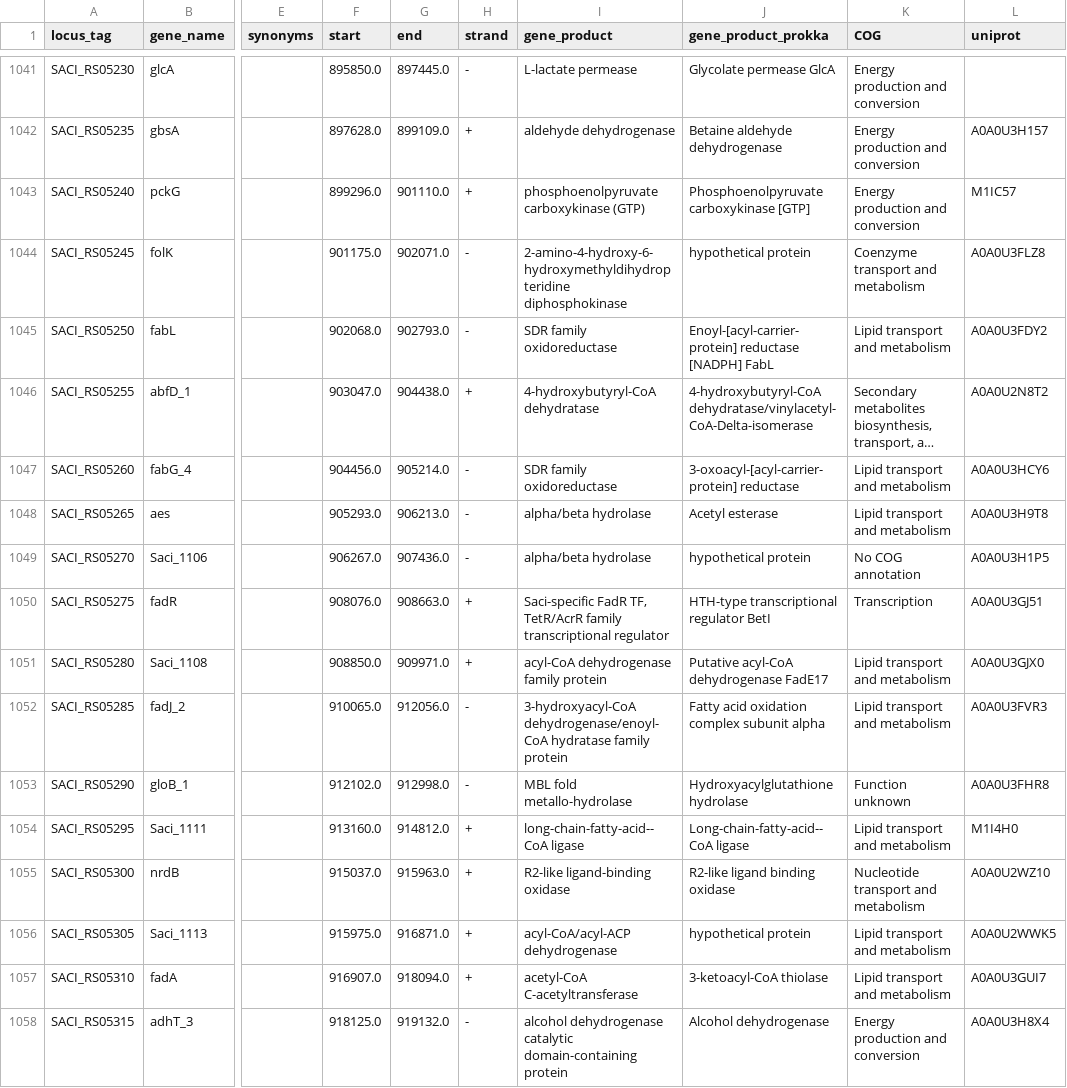
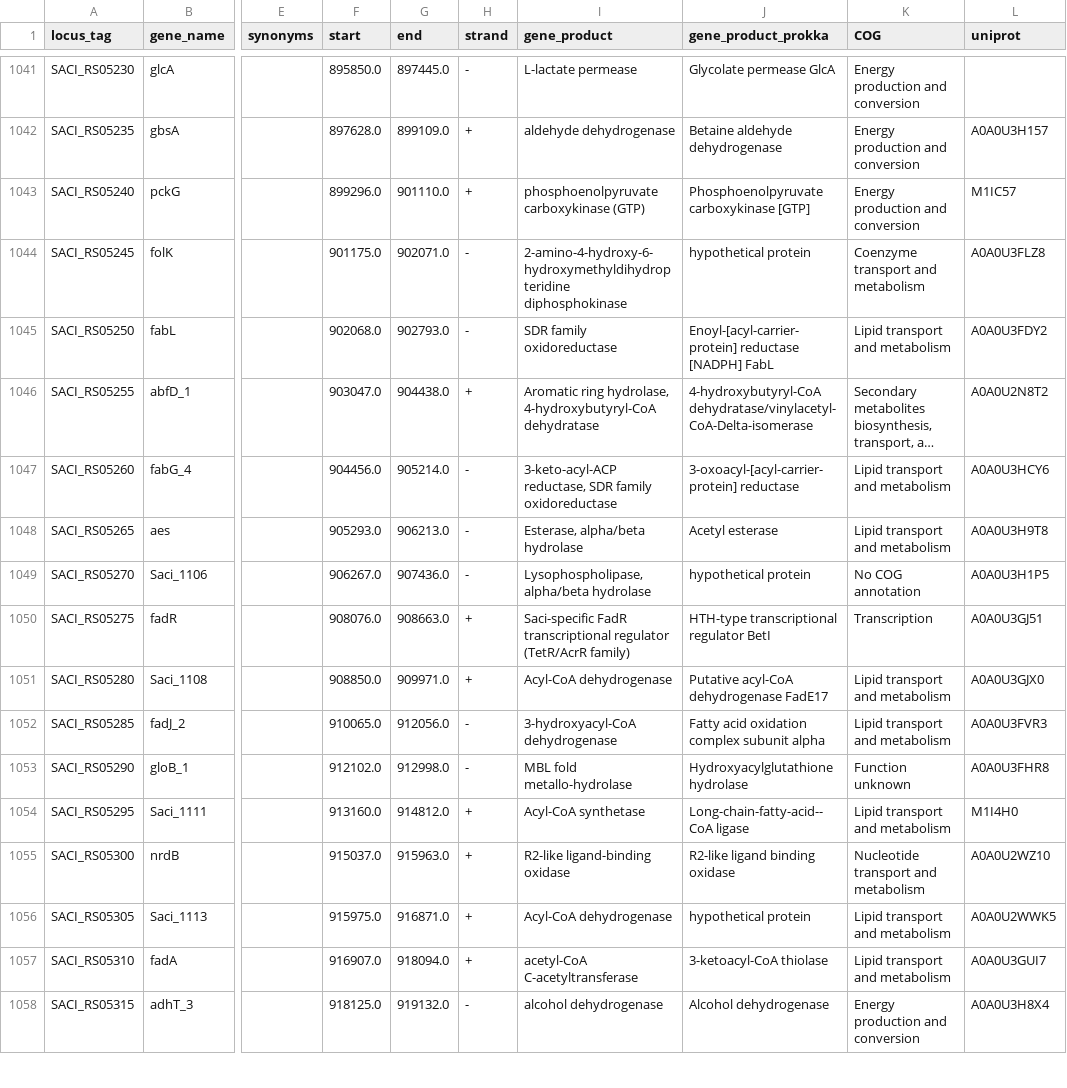
Before and after one commit to SBRG/modulome_saci, a TSV file: data/gene_info_curated_Jan_07_2021.tsv, drawn as a sheet; only a part is shown, gaps mark what is left out; long unchanged cells end in …; the diff covers the shown part only; the diff names each change by its address in the sheet, - before the commit and + after, or states it on an @@ line.

```diff
--- a/data/gene_info_curated_Jan_07_2021.tsv
+++ b/data/gene_info_curated_Jan_07_2021.tsv
-I1046 (gene_product): 4-hydroxybutyryl-CoA dehydratase
+I1046 (gene_product): Aromatic ring hydrolase, 4-hydroxybutyryl-CoA dehydratase
-I1047 (gene_product): SDR family oxidoreductase
+I1047 (gene_product): 3-keto-acyl-ACP reductase, SDR family oxidoreductase
-I1048 (gene_product): alpha/beta hydrolase
+I1048 (gene_product): Esterase, alpha/beta hydrolase
-I1049 (gene_product): alpha/beta hydrolase
+I1049 (gene_product): Lysophospholipase, alpha/beta hydrolase
-I1050 (gene_product): Saci-specific FadR TF, TetR/AcrR family transcriptional regulator
+I1050 (gene_product): Saci-specific FadR transcriptional regulator (TetR/AcrR family)
-I1051 (gene_product): acyl-CoA dehydrogenase family protein
+I1051 (gene_product): Acyl-CoA dehydrogenase
-I1052 (gene_product): 3-hydroxyacyl-CoA dehydrogenase/enoyl-CoA hydratase family protein
+I1052 (gene_product): 3-hydroxyacyl-CoA dehydrogenase
-I1054 (gene_product): long-chain-fatty-acid--CoA ligase
+I1054 (gene_product): Acyl-CoA synthetase
-I1056 (gene_product): acyl-CoA/acyl-ACP dehydrogenase
+I1056 (gene_product): Acyl-CoA dehydrogenase
-I1058 (gene_product): alcohol dehydrogenase catalytic domain-containing protein
+I1058 (gene_product): alcohol dehydrogenase
```
Also changed, not shown: 76 edited cells elsewhere in this file, data/iModulon_table.csv, data/kegg_module_enrichments.csv, 5 other files.
